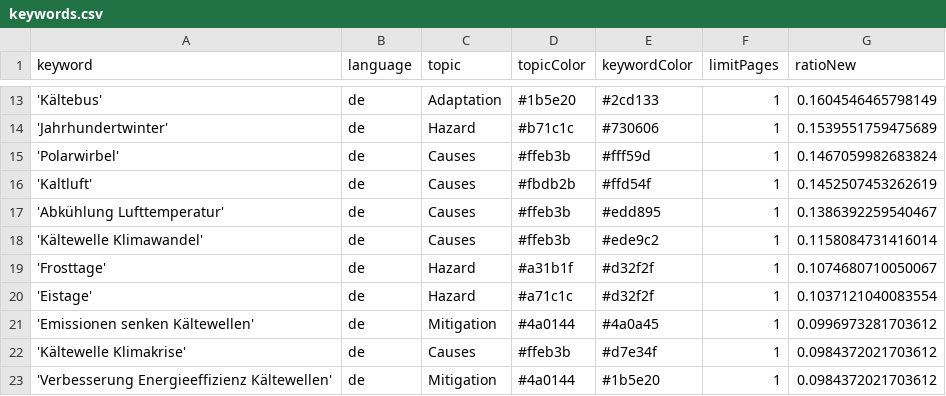
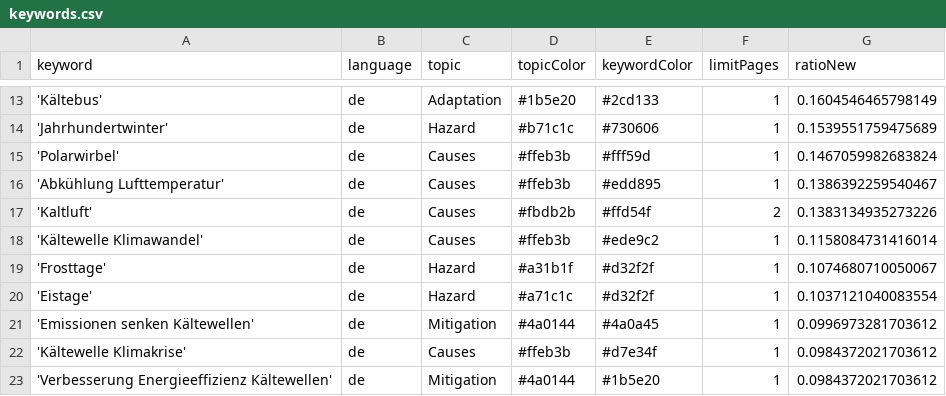
Before and after one commit to annajungfleischnews/coldIsComing, a CSV file: keywords.csv, drawn as a sheet; only a part is shown, gaps mark what is left out; removed rows and columns are numbered as before the commit, all else as after; the diff names each change by its address in the sheet, - before the commit and + after, or states it on an @@ line.

```diff
--- a/keywords.csv
+++ b/keywords.csv
-row 16: 'Kaltluft' | de | Causes | #fbdb2b | #ffd54f | 1 | 0.1452507453262619
+row 17: 'Kaltluft' | de | Causes | #fbdb2b | #ffd54f | 2 | 0.1383134935273226
```
Also changed, not shown: csv/news_2025_12.csv.
